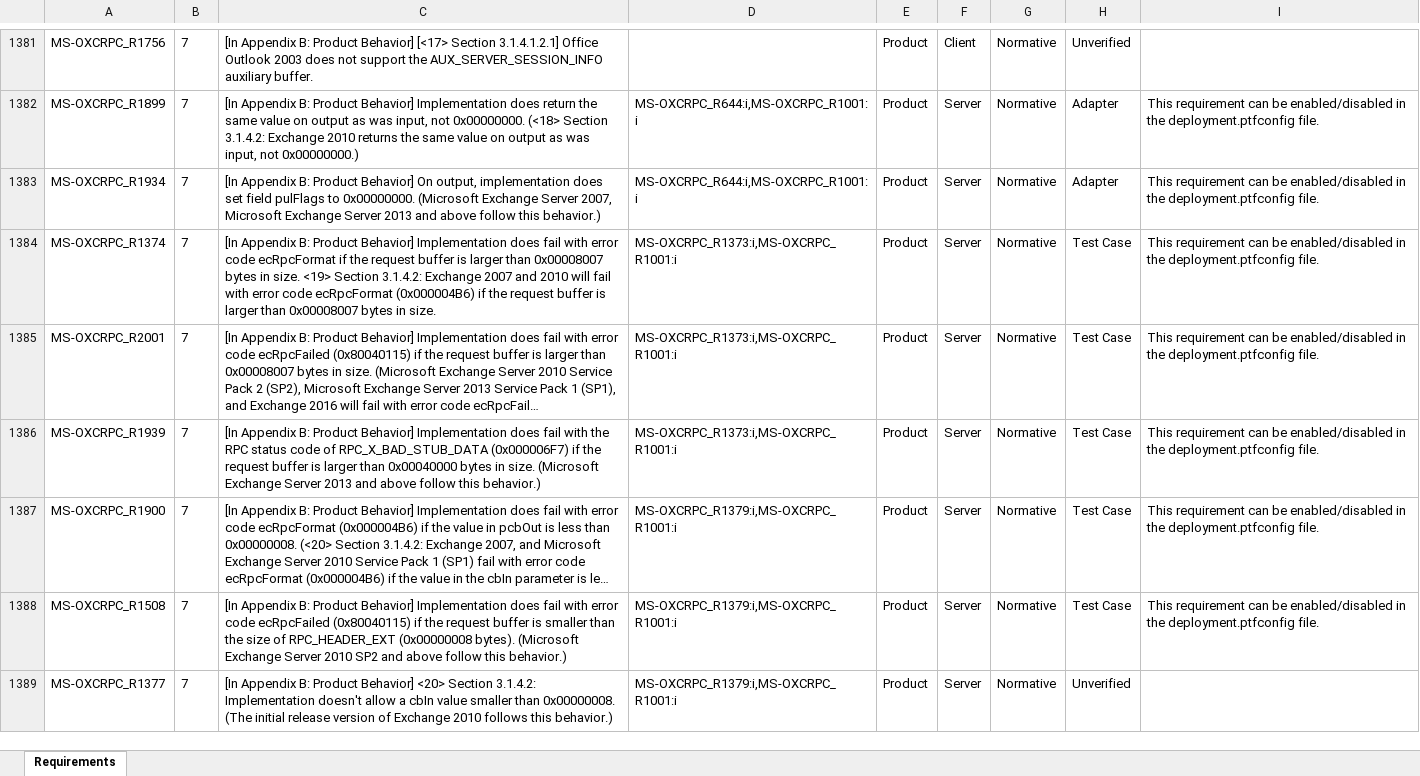
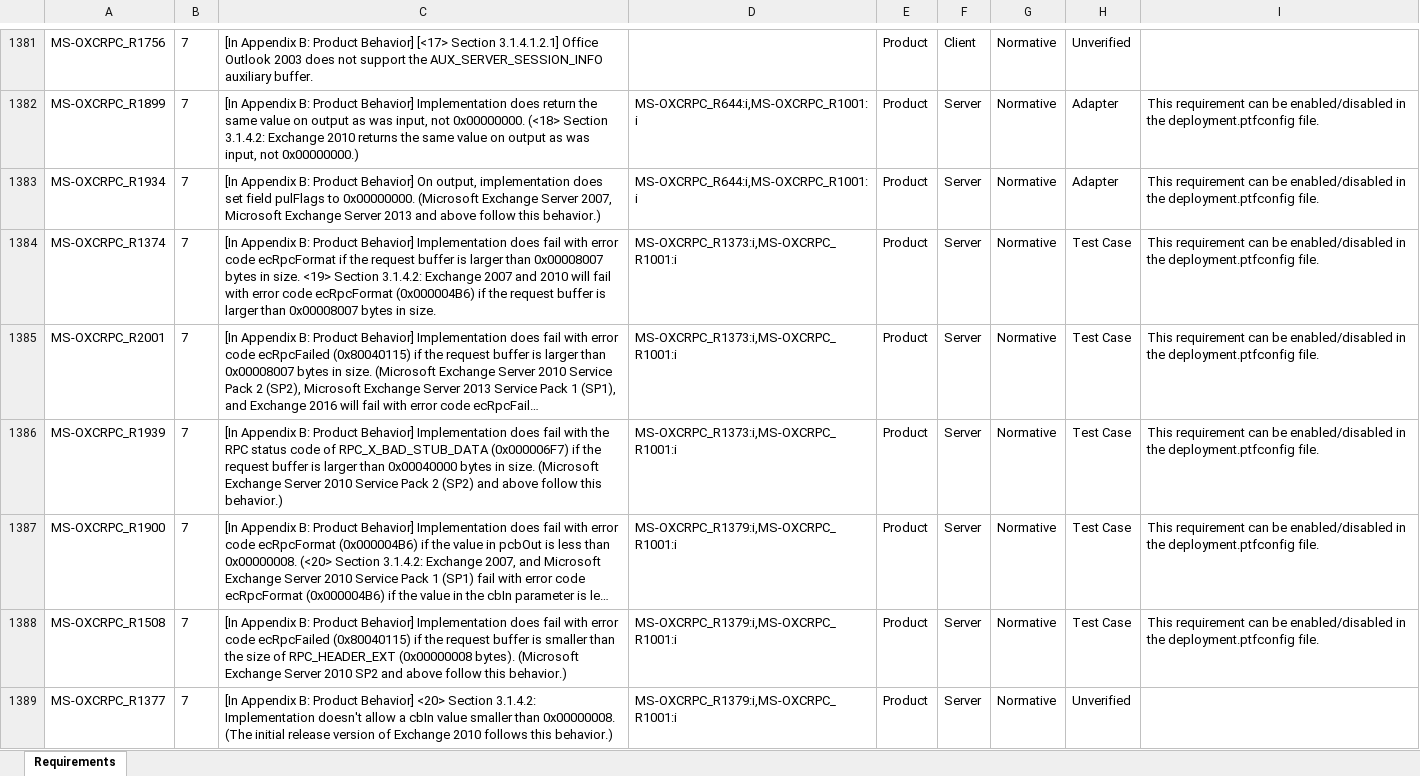
Before and after one commit to OfficeDev/Interop-TestSuites, an Excel workbook: ExchangeMAPI/Docs/MS-OXCRPC/MS-OXCRPC_RequirementSpecification.xlsx, sheet Requirements, drawn as a sheet; only a part is shown, gaps mark what is left out; long unchanged cells end in …; values as stored, in another font and other column widths than the file's, no borders; conditional formats and table styles not drawn; the diff covers the shown part only; the diff names each change by its address in the sheet, - before the commit and + after, or states it on an @@ line.

Commit message:
[MS-OXCRPC]: Update capture code for latest RS

```diff
--- a/ExchangeMAPI/Docs/MS-OXCRPC/MS-OXCRPC_RequirementSpecification.xlsx (sheet Requirements)
+++ b/ExchangeMAPI/Docs/MS-OXCRPC/MS-OXCRPC_RequirementSpecification.xlsx (sheet Requirements)
-C1386: …Exchange Server 2013 and above…
+C1386: …Exchange Server 2010 Service Pack 2 (SP2) and above…
```
Also changed, not shown: 2 edited cells elsewhere in this sheet, 8 other files.
